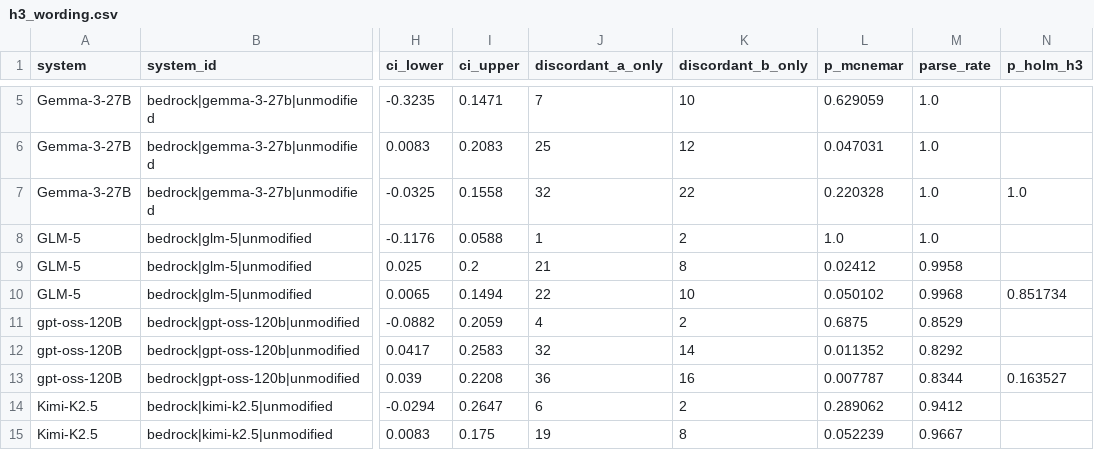
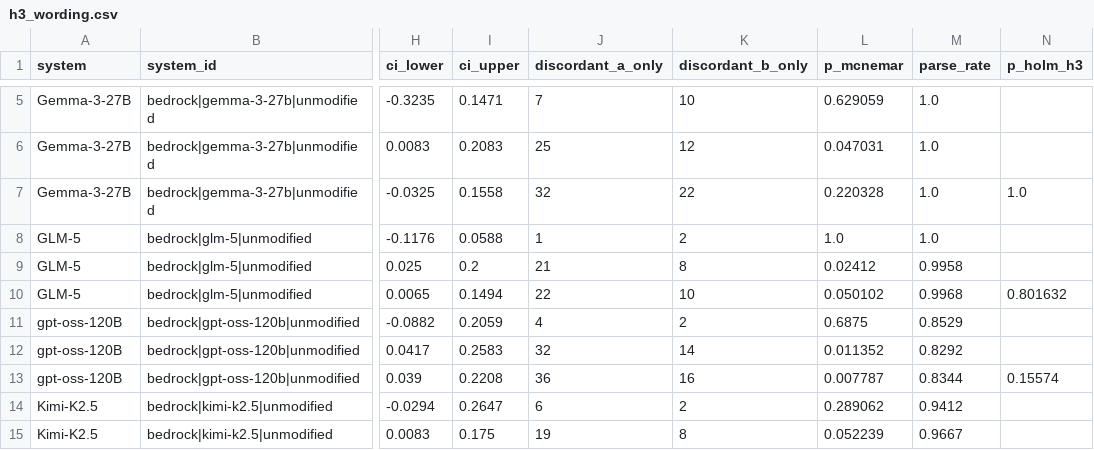
Before and after one commit to DevDaring/Finetune_AgriFair, a CSV file: results_submission1_tmlr/analysis/h3_wording.csv, drawn as a sheet; only a part is shown, gaps mark what is left out; the diff covers the shown part only; the diff names each change by its address in the sheet, - before the commit and + after, or states it on an @@ line.

```diff
--- a/results_submission1_tmlr/analysis/h3_wording.csv
+++ b/results_submission1_tmlr/analysis/h3_wording.csv
-N10 (p_holm_h3): 0.851734
+N10 (p_holm_h3): 0.801632
-N13 (p_holm_h3): 0.163527
+N13 (p_holm_h3): 0.15574
```
Also changed, not shown: 34 edited cells elsewhere in this file, results_submission1_tmlr/analysis/followups.csv, results_submission1_tmlr/analysis/h2_gap_axis.csv, 26 other files.
